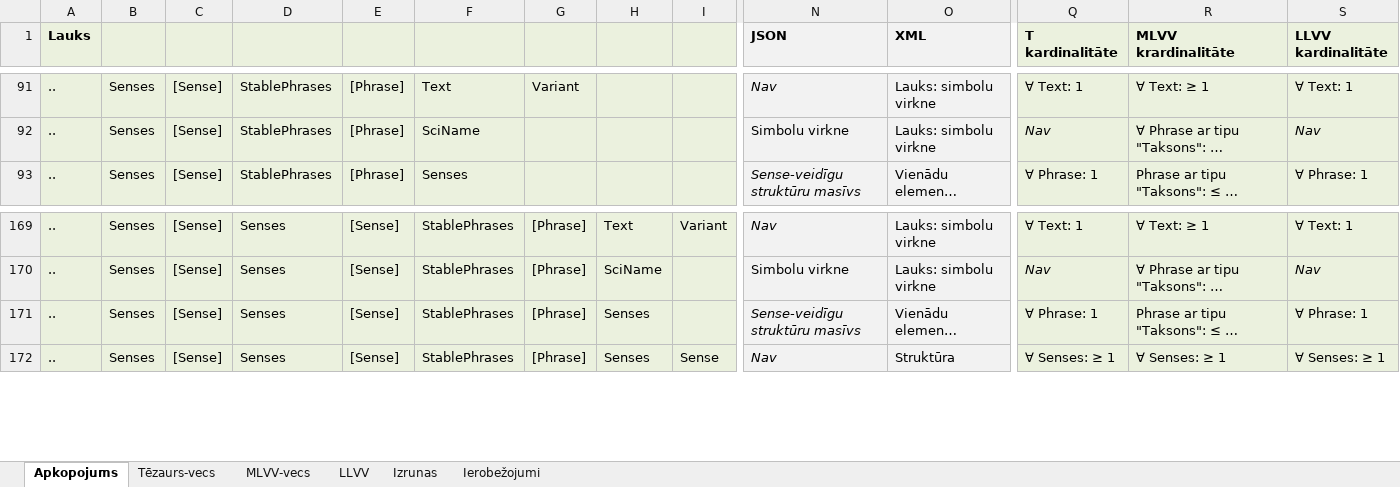
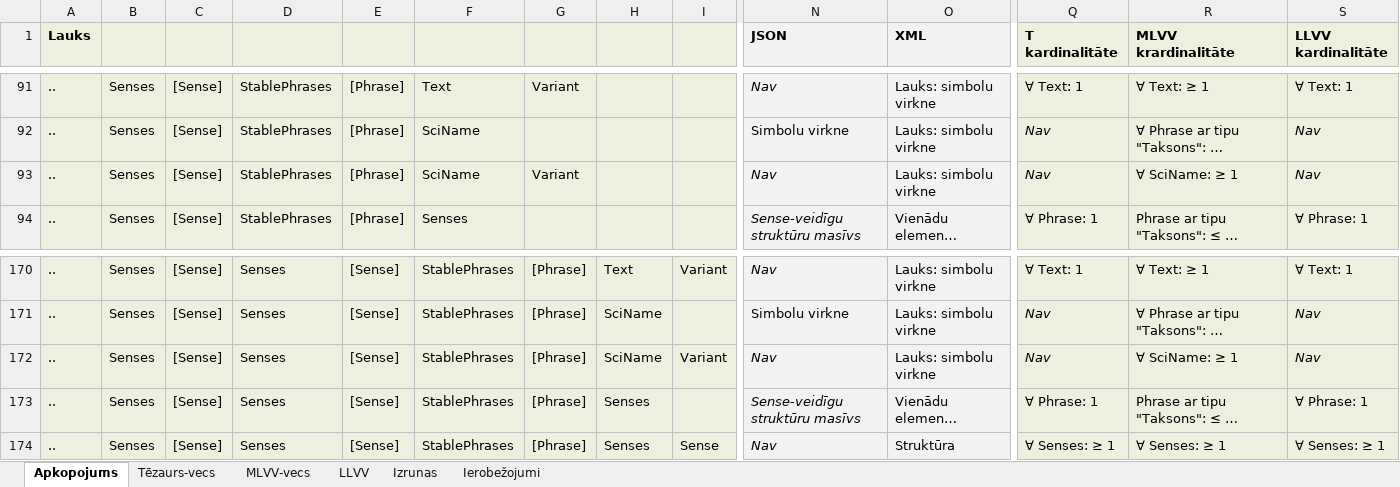
Before and after one commit to lauma/Dictionary, an Excel workbook: docs/struktuura.xlsx, sheet Apkopojums, drawn as a sheet; only a part is shown, gaps mark what is left out; long unchanged cells end in …; values as stored, in another font and other column widths than the file's, no borders; rows hold the shown columns only; the diff names each change by its address in the sheet, - before the commit and + after, or states it on an @@ line.

Commit message:
Aprakstīts SciName/Variant.

```diff
--- a/docs/struktuura.xlsx (sheet Apkopojums)
+++ b/docs/struktuura.xlsx (sheet Apkopojums)
+row 93: .. | Senses | [Sense] | StablePhrases | [Phrase] | SciName | Variant |  |  | Nav | Lauks: simbolu virkne | Nav | ∀ SciName: ≥ 1 | Nav
+row 172: .. | Senses | [Sense] | Senses | [Sense] | StablePhrases | [Phrase] | SciName | Variant | Nav | Lauks: simbolu virkne | Nav | ∀ SciName: ≥ 1 | Nav
```
